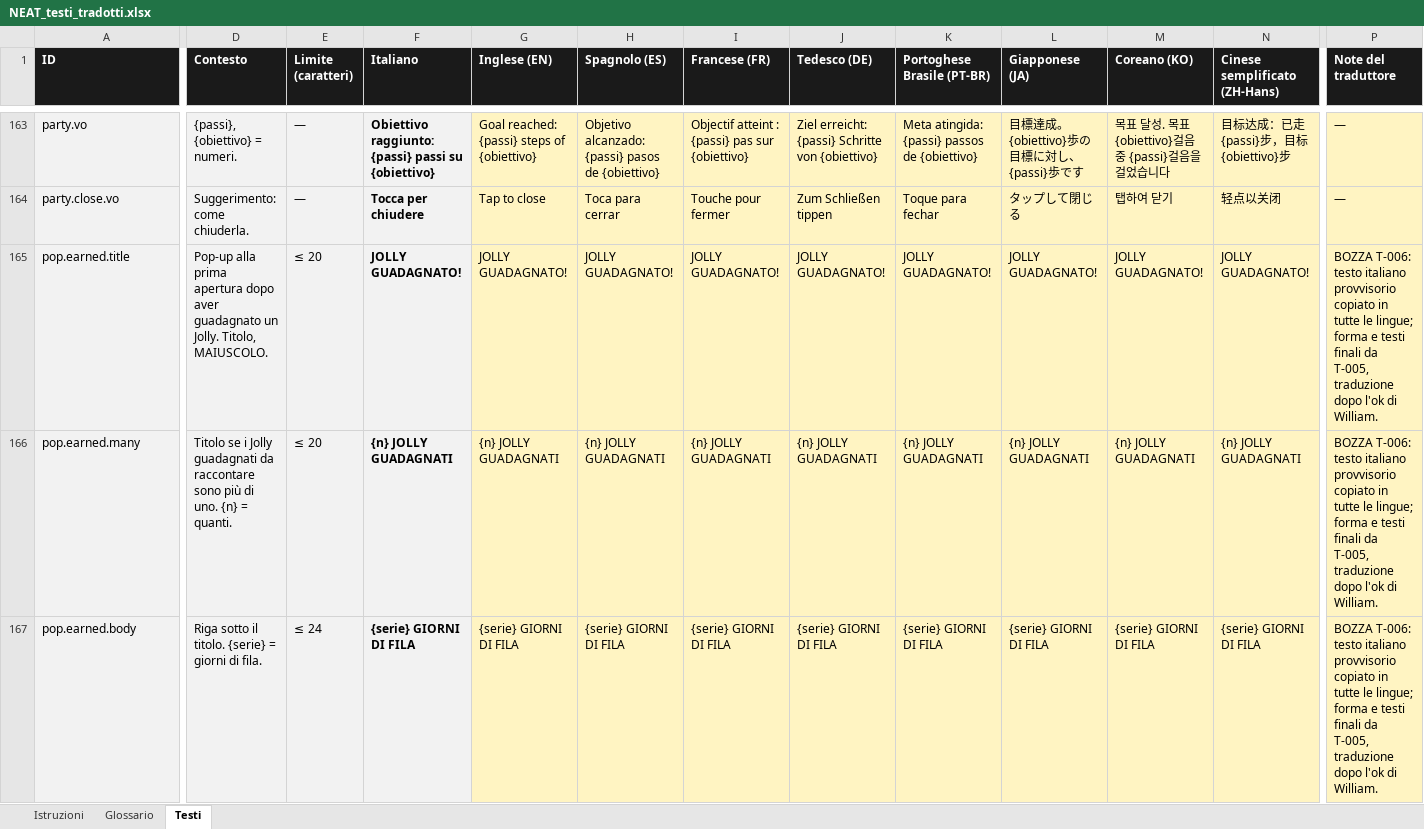
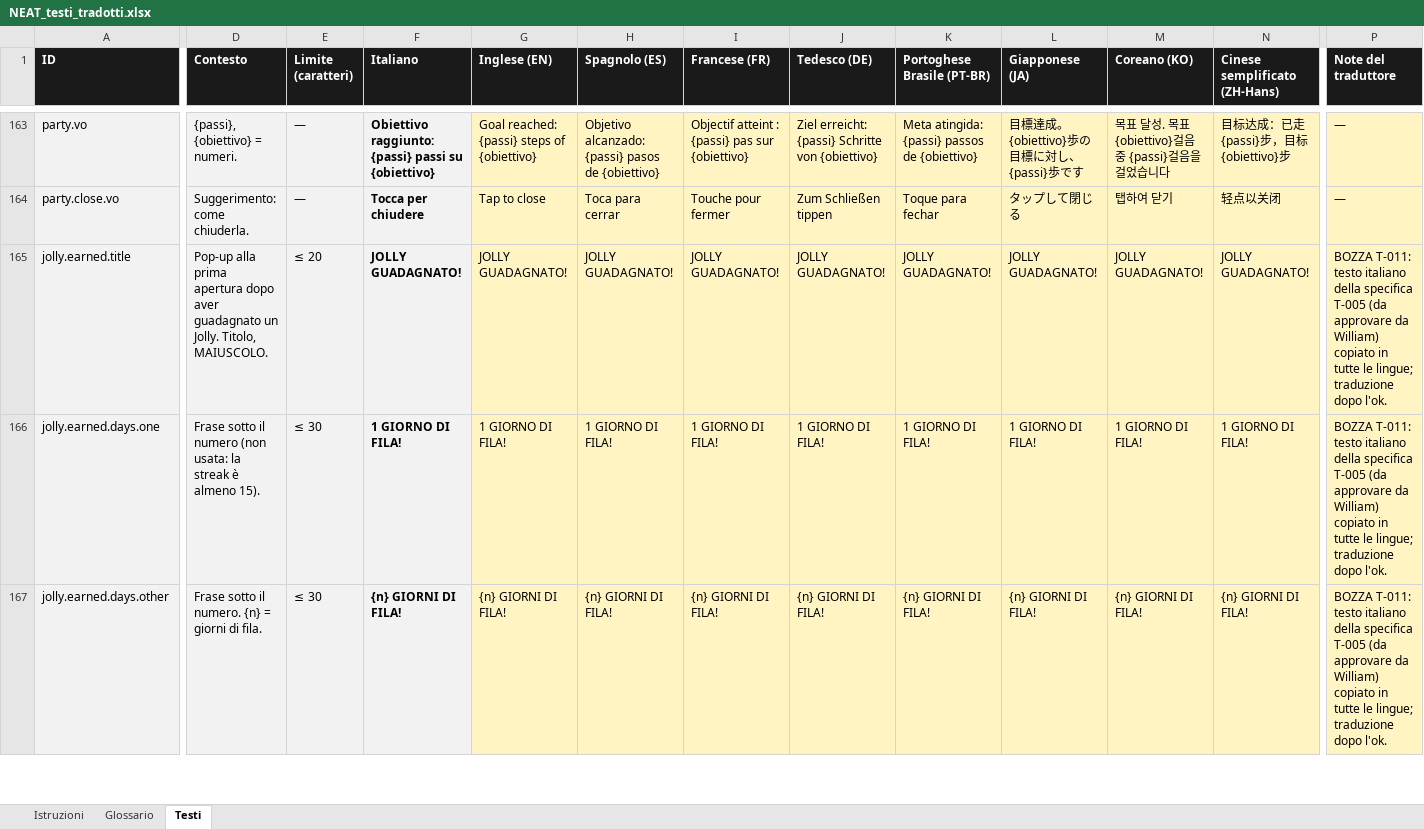
Before and after one commit to castellanza-alt/StepTeller, an Excel workbook: ios/localizzazione/NEAT_testi_tradotti.xlsx, sheet Testi, drawn as a sheet; only a part is shown, gaps mark what is left out; values as stored, in another font and other column widths than the file's, no borders; removed rows and columns are numbered as before the commit, all else as after; rows hold the shown columns only; the diff covers the shown part only; the diff names each change by its address in the sheet, - before the commit and + after, or states it on an @@ line.

```diff
--- a/ios/localizzazione/NEAT_testi_tradotti.xlsx (sheet Testi)
+++ b/ios/localizzazione/NEAT_testi_tradotti.xlsx (sheet Testi)
-A165 (ID): pop.earned.title
+A165 (ID): jolly.earned.title
-P165 (Note del traduttore): BOZZA T-006: testo italiano provvisorio copiato in tutte le lingue; forma e testi finali da T-005, traduzione dopo l'ok di William.
+P165 (Note del traduttore): BOZZA T-011: testo italiano della specifica T-005 (da approvare da William) copiato in tutte le lingue; traduzione dopo l'ok.
-row 166: pop.earned.many | Titolo se i Jolly guadagnati da raccontare sono più di uno. {n} = quanti. | ≤ 20 | {n} JOLLY GUADAGNATI | {n} JOLLY GUADAGNATI | {n} JOLLY GUADAGNATI | {n} JOLLY GUADAGNATI | {n} JOLLY GUADAGNATI | {n} JOLLY GUADAGNATI | {n} JOLLY GUADAGNATI | {n} JOLLY GUADAGNATI | {n} JOLLY GUADAGNATI | BOZZA T-006: testo italiano provvisorio copiato in tutte le lingue; forma e testi finali da T-005, traduzione dopo l'ok di William.
+row 166: jolly.earned.days.one | Frase sotto il numero (non usata: la streak è almeno 15). | ≤ 30 | 1 GIORNO DI FILA! | 1 GIORNO DI FILA! | 1 GIORNO DI FILA! | 1 GIORNO DI FILA! | 1 GIORNO DI FILA! | 1 GIORNO DI FILA! | 1 GIORNO DI FILA! | 1 GIORNO DI FILA! | 1 GIORNO DI FILA! | BOZZA T-011: testo italiano della specifica T-005 (da approvare da William) copiato in tutte le lingue; traduzione dopo l'ok.
-A167 (ID): pop.earned.body
+A167 (ID): jolly.earned.days.other
-D167 (Contesto): Riga sotto il titolo. {serie} = giorni…
+D167 (Contesto): Frase sotto il numero. {n} = giorni…
-E167 (Limite (caratteri)): ≤ 24
+E167 (Limite (caratteri)): ≤ 30
-F167 (Italiano): {serie} GIORNI DI FILA
+F167 (Italiano): {n} GIORNI DI FILA!
-G167 (Inglese (EN)): {serie} GIORNI DI FILA
+G167 (Inglese (EN)): {n} GIORNI DI FILA!
-H167 (Spagnolo (ES)): {serie} GIORNI DI FILA
+H167 (Spagnolo (ES)): {n} GIORNI DI FILA!
-I167 (Francese (FR)): {serie} GIORNI DI FILA
+I167 (Francese (FR)): {n} GIORNI DI FILA!
-J167 (Tedesco (DE)): {serie} GIORNI DI FILA
+J167 (Tedesco (DE)): {n} GIORNI DI FILA!
-K167 (Portoghese Brasile (PT-BR)): {serie} GIORNI DI FILA
+K167 (Portoghese Brasile (PT-BR)): {n} GIORNI DI FILA!
-L167 (Giapponese (JA)): {serie} GIORNI DI FILA
+L167 (Giapponese (JA)): {n} GIORNI DI FILA!
-M167 (Coreano (KO)): {serie} GIORNI DI FILA
+M167 (Coreano (KO)): {n} GIORNI DI FILA!
-N167 (Cinese semplificato (ZH-Hans)): {serie} GIORNI DI FILA
+N167 (Cinese semplificato (ZH-Hans)): {n} GIORNI DI FILA!
-P167 (Note del traduttore): BOZZA T-006: testo italiano provvisorio copiato in tutte le lingue; forma e testi finali da T-005, traduzione dopo l'ok di William.
+P167 (Note del traduttore): BOZZA T-011: testo italiano della specifica T-005 (da approvare da William) copiato in tutte le lingue; traduzione dopo l'ok.
```
Also changed, not shown: 19 added rows, 6 removed rows and 48 edited cells elsewhere in this sheet, 18 other files.
